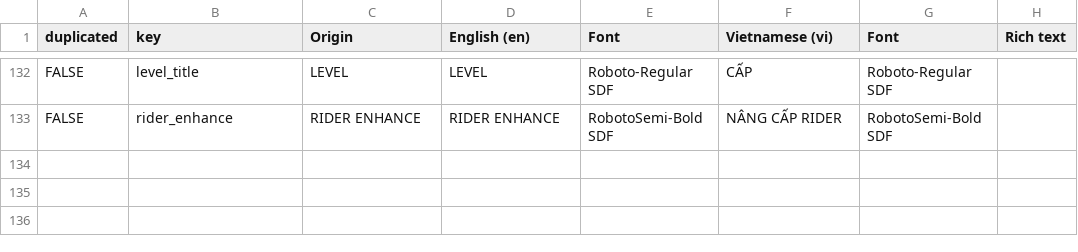
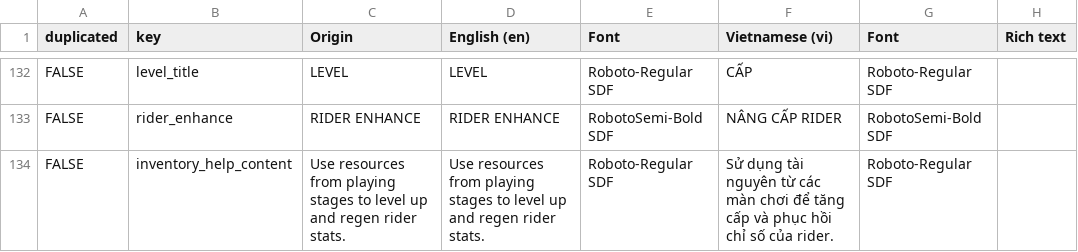
Before and after one commit to TonySenpai04/RidersPuzzle, a CSV file: Assets/Resources/Localization/[016] Localize - common (21).csv (was Assets/Resources/Localization/[016] Localize - common (20).csv), drawn as a sheet; only a part is shown, gaps mark what is left out; the diff names each change by its address in the sheet, - before the commit and + after, or states it on an @@ line.

Commit message:
Updtae Level and inventory help

```diff
--- a/Assets/Resources/Localization/[016] Localize - common (20).csv
+++ b/Assets/Resources/Localization/[016] Localize - common (21).csv
+row 134: FALSE | inventory_help_content | Use resources from playing stages to level up and regen rider stats. | Use resources from playing stages to level up and regen rider stats. | Roboto-Regular SDF | Sử dụng tài nguyên từ các màn chơi để tăng cấp và phục hồi chỉ số của rider. | Roboto-Regular SDF
```
Also changed, not shown: 6 other files.
